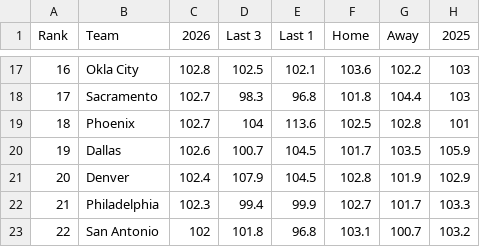
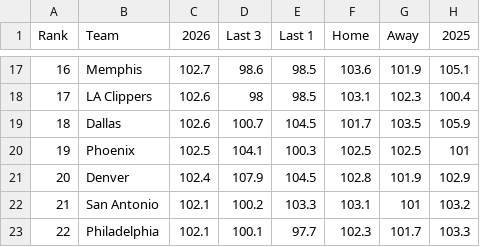
Before and after one commit to michaelatherton1/nba-board, a TSV file: site/wb/pace.tsv, drawn as a sheet; only a part is shown, gaps mark what is left out; the diff covers the shown part only.

```diff
--- a/site/wb/pace.tsv
+++ b/site/wb/pace.tsv
@@ -17,7 +17,7 @@ Rank	Team	2026	Last 3	Last 1	Home	Away	2025
-16	Okla City	102.8	102.5	102.1	103.6	102.2	103
-17	Sacramento	102.7	98.3	96.8	101.8	104.4	103
-18	Phoenix	102.7	104	113.6	102.5	102.8	101
-19	Dallas	102.6	100.7	104.5	101.7	103.5	105.9
+16	Memphis	102.7	98.6	98.5	103.6	101.9	105.1
+17	LA Clippers	102.6	98	98.5	103.1	102.3	100.4
+18	Dallas	102.6	100.7	104.5	101.7	103.5	105.9
+19	Phoenix	102.5	104.1	100.3	102.5	102.5	101
 20	Denver	102.4	107.9	104.5	102.8	101.9	102.9
-21	Philadelphia	102.3	99.4	99.9	102.7	101.7	103.3
-22	San Antonio	102	101.8	96.8	103.1	100.7	103.2
+21	San Antonio	102.1	100.2	103.3	103.1	101	103.2
+22	Philadelphia	102.1	100.1	97.7	102.3	101.7	103.3
```
Also changed, not shown: 5 added rows, 5 removed rows and 31 edited cells elsewhere in this file, site/wb/meta.tsv, site/wb/players.tsv, 3 other files.
